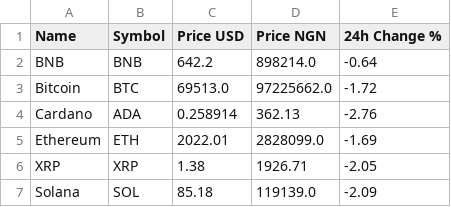
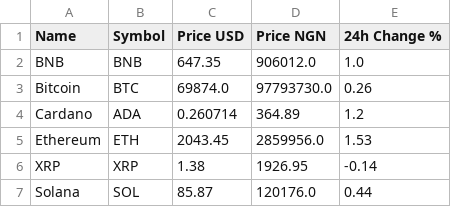
Before and after one commit to Favourolu/afriterminal, a CSV file: crypto_data.csv, drawn as a sheet.

Commit message:
Wire iTick live prices + update data files

```diff
--- a/crypto_data.csv
+++ b/crypto_data.csv
@@ -1,7 +1,7 @@
 Name,Symbol,Price USD,Price NGN,24h Change %
-BNB,BNB,642.2,898214.0,-0.64
-Bitcoin,BTC,69513.0,97225662.0,-1.72
-Cardano,ADA,0.258914,362.13,-2.76
-Ethereum,ETH,2022.01,2828099.0,-1.69
-XRP,XRP,1.38,1926.71,-2.05
-Solana,SOL,85.18,119139.0,-2.09
+BNB,BNB,647.35,906012.0,1.0
+Bitcoin,BTC,69874.0,97793730.0,0.26
+Cardano,ADA,0.260714,364.89,1.2
+Ethereum,ETH,2043.45,2859956.0,1.53
+XRP,XRP,1.38,1926.95,-0.14
+Solana,SOL,85.87,120176.0,0.44
```
Also changed, not shown: commodities_data.csv, 1 other file.
